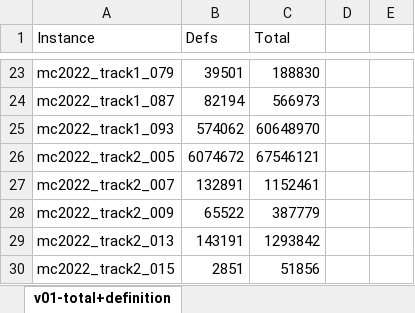
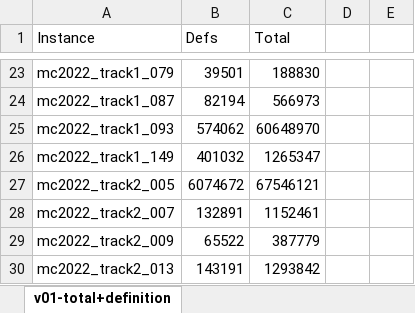
Before and after one commit to avigad/model-counting, an Excel workbook: benchmarks/mc2022/v01-nolemmas-totalXdefinition.xlsx, sheet v01-total+definition, drawn as a sheet; only a part is shown, gaps mark what is left out; the shorter side is filled out with more unchanged rows; values as stored, in another font and other column widths than the file's, no borders; charts and pictures not drawn; the diff names each change by its address in the sheet, - before the commit and + after, or states it on an @@ line.

Commit message:
New data

```diff
--- a/benchmarks/mc2022/v01-nolemmas-totalXdefinition.xlsx (sheet v01-total+definition)
+++ b/benchmarks/mc2022/v01-nolemmas-totalXdefinition.xlsx (sheet v01-total+definition)
+row 26: mc2022_track1_149 | 401032 | 1265347
```
Also changed, not shown: charts or pictures.
